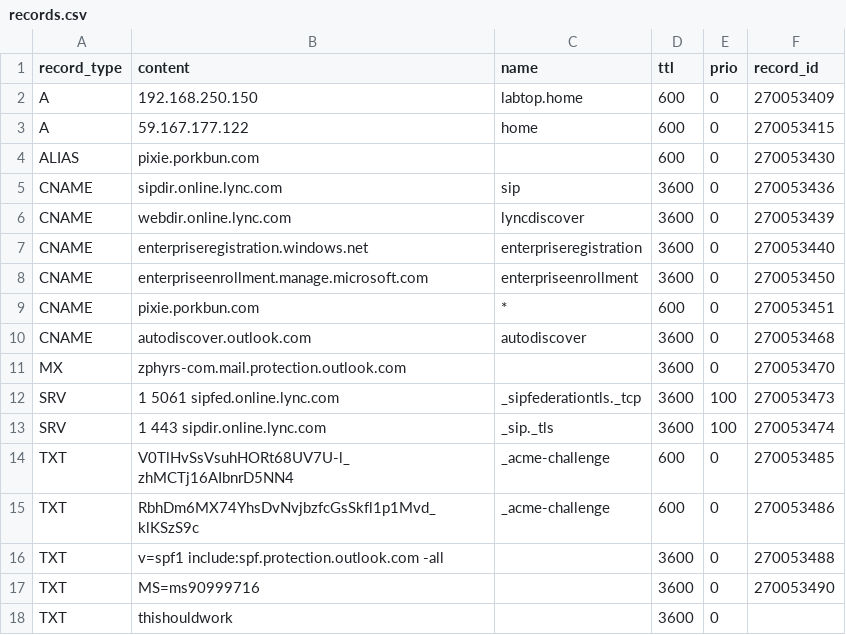
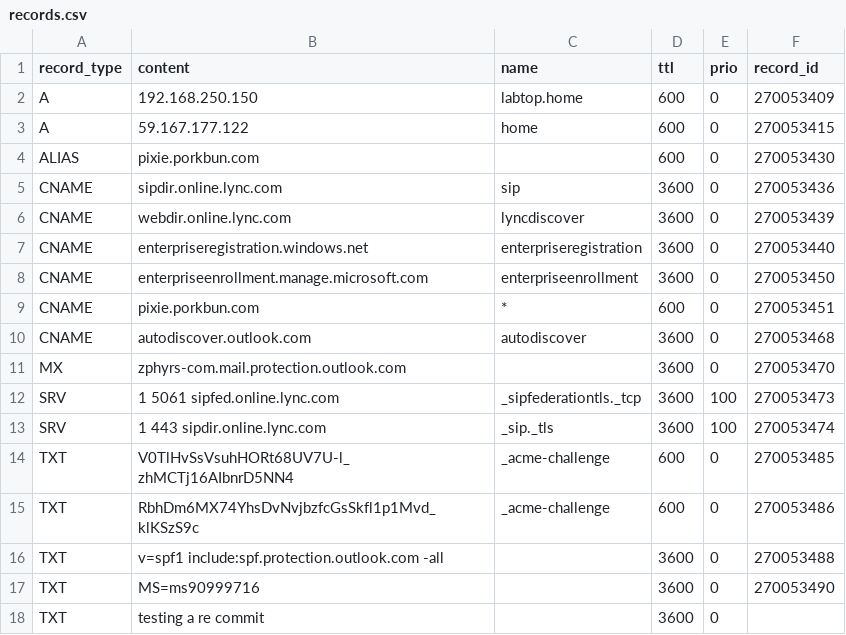
Before and after one commit to jxg81/dns-manager, a CSV file: domains/zphyrs.com/records.csv, drawn as a sheet.

Commit message:
Testing re-commit after changes

```diff
--- a/domains/zphyrs.com/records.csv
+++ b/domains/zphyrs.com/records.csv
@@ -17,2 +17,2 @@ TXT,v=spf1 include:spf.protection.outlook.com -all,,3600,0,270053488
 TXT,MS=ms90999716,,3600,0,270053490
-TXT,thishouldwork,,3600,0
+TXT,testing a re commit,,3600,0
```
Also changed, not shown: 1 other file.
